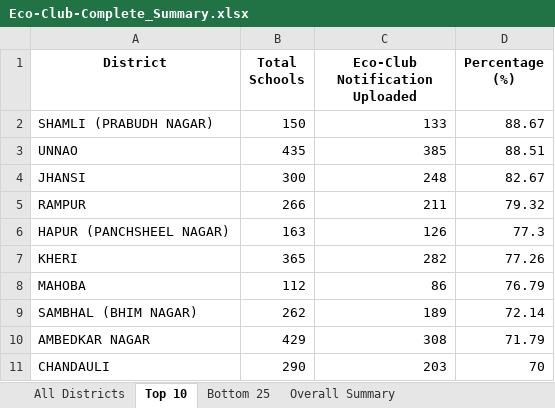
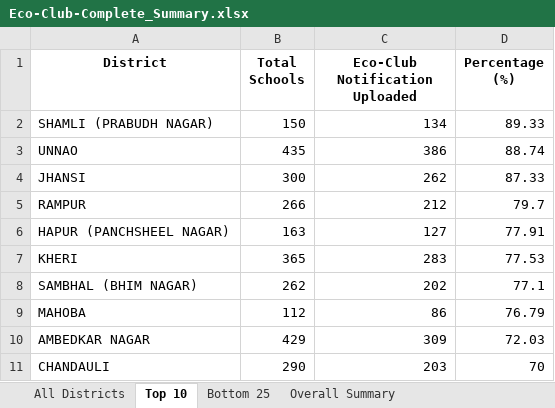
Before and after one commit to alokkmohan/ECO-Club, an Excel workbook: Eco-Club-Complete_Summary.xlsx, sheet Top 10, drawn as a sheet; values as stored, in another font and other column widths than the file's, no borders; removed rows and columns are numbered as before the commit, all else as after; the diff names each change by its address in the sheet, - before the commit and + after, or states it on an @@ line.

Commit message:
Add PDF download feature and update notification data
- Added PDF download buttons for all reports (CSV + PDF options)
- Added reportlab library for PDF generation
- Updated data_service.py with CSV validation
- Fixed bottom_25 variable naming consistency
- Updated notification data (115,853 records)
- Added convert_summary_to_pdf.py script
- Updated requirements.txt with reportlab and pillow

```diff
--- a/Eco-Club-Complete_Summary.xlsx (sheet Top 10)
+++ b/Eco-Club-Complete_Summary.xlsx (sheet Top 10)
-C2 (Eco-Club Notification Uploaded): 133
+C2 (Eco-Club Notification Uploaded): 134
-D2 (Percentage (%)): 88.67
+D2 (Percentage (%)): 89.33
-C3 (Eco-Club Notification Uploaded): 385
+C3 (Eco-Club Notification Uploaded): 386
-D3 (Percentage (%)): 88.51
+D3 (Percentage (%)): 88.74
-C4 (Eco-Club Notification Uploaded): 248
+C4 (Eco-Club Notification Uploaded): 262
-D4 (Percentage (%)): 82.67
+D4 (Percentage (%)): 87.33
-C5 (Eco-Club Notification Uploaded): 211
+C5 (Eco-Club Notification Uploaded): 212
-D5 (Percentage (%)): 79.32
+D5 (Percentage (%)): 79.7
-C6 (Eco-Club Notification Uploaded): 126
+C6 (Eco-Club Notification Uploaded): 127
-D6 (Percentage (%)): 77.3
+D6 (Percentage (%)): 77.91
-C7 (Eco-Club Notification Uploaded): 282
+C7 (Eco-Club Notification Uploaded): 283
-D7 (Percentage (%)): 77.26
+D7 (Percentage (%)): 77.53
+row 8: SAMBHAL (BHIM NAGAR) | 262 | 202 | 77.1
-row 9: SAMBHAL (BHIM NAGAR) | 262 | 189 | 72.14
-C10 (Eco-Club Notification Uploaded): 308
+C10 (Eco-Club Notification Uploaded): 309
-D10 (Percentage (%)): 71.79
+D10 (Percentage (%)): 72.03
```
Also changed, not shown: sheet All Districts, sheet Bottom 25, sheet Overall Summary, 6 other files.
